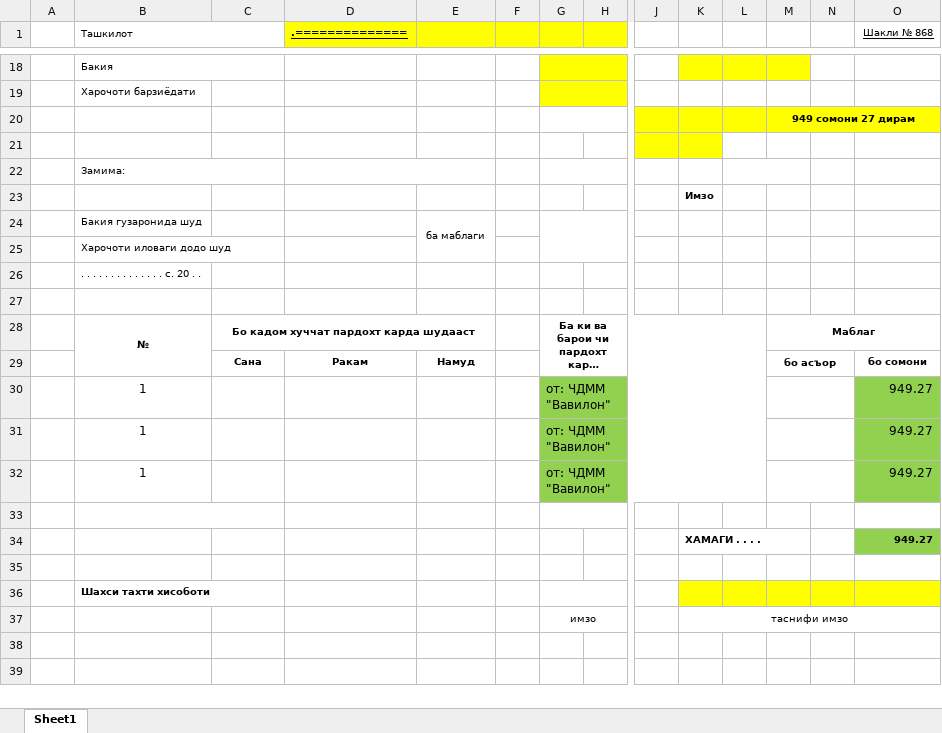
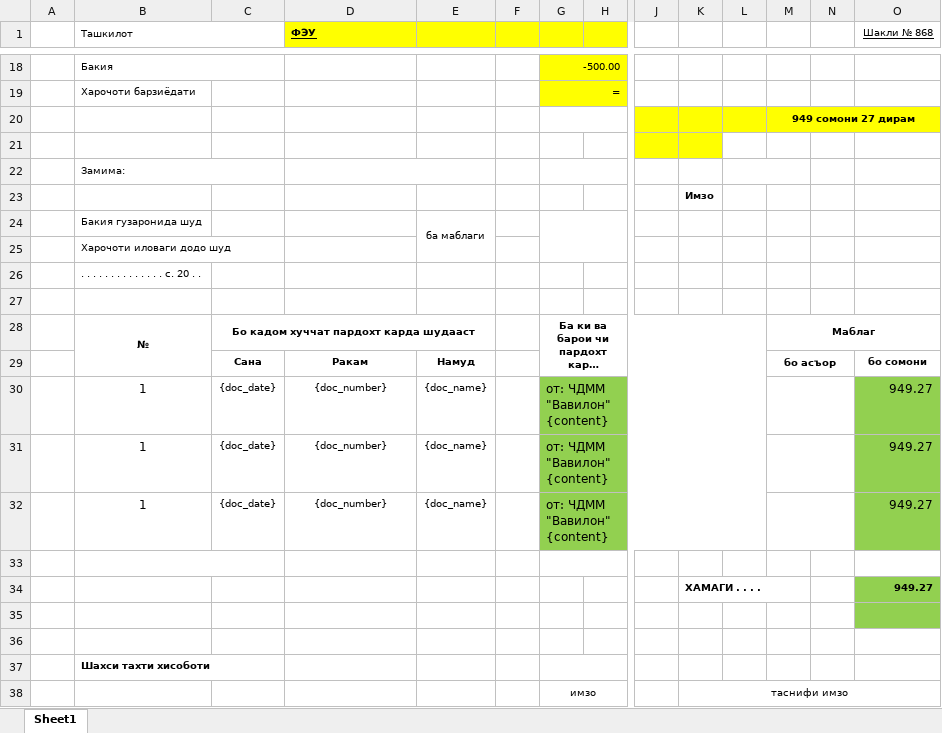
Before and after one commit to Ismoil00/FEU_Files, an Excel workbook: aka-Tolob-files/авансовый отчёт/5-Хисоботи аванси.xlsx, sheet Sheet1, drawn as a sheet; only a part is shown, gaps mark what is left out; long unchanged cells end in …; values as stored, in another font and other column widths than the file's, no borders; charts and pictures not drawn; removed rows and columns are numbered as before the commit, all else as after; rows hold the shown columns only; the diff covers the shown part only; the diff names each change by its address in the sheet, - before the commit and + after, or states it on an @@ line.

```diff
--- a/aka-Tolob-files/авансовый отчёт/5-Хисоботи аванси.xlsx (sheet Sheet1)
+++ b/aka-Tolob-files/авансовый отчёт/5-Хисоботи аванси.xlsx (sheet Sheet1)
-D1: .==============
+D1: ФЭУ
-G18: (empty)
+G18: -500.00
-K18:M18 fill: #FFFF00
+K18:M18 fill: none
-G19: (empty)
+G19: =
-row 30:  | 1 |  |  |  |  | от: ЧДММ "Вавилон" |  |  |  |  |  |  | 949.27
-row 31:  | 1 |  |  |  |  | от: ЧДММ "Вавилон" |  |  |  |  |  |  | 949.27
-row 32:  | 1 |  |  |  |  | от: ЧДММ "Вавилон" |  |  |  |  |  |  | 949.27
+row 30:  | 1 | {doc_date} | {doc_number} | {doc_name} |  | от: ЧДММ "Вавилон" {content} |  |  |  |  |  |  | 949.27
+row 31:  | 1 | {doc_date} | {doc_number} | {doc_name} |  | от: ЧДММ "Вавилон" {content} |  |  |  |  |  |  | 949.27
+row 32:  | 1 | {doc_date} | {doc_number} | {doc_name} |  | от: ЧДММ "Вавилон" {content} |  |  |  |  |  |  | 949.27
+row 35: (empty)
-K37:O37 fill: #FFFF00
+K37:O37 fill: none
```
Also changed, not shown: 8 added rows, 8 removed rows, 1 moved row, 7 edited cells, cell formats and merged cells elsewhere in this sheet, charts or pictures, aka-Tolob-files/Проводки.xlsx, 28 other files.
